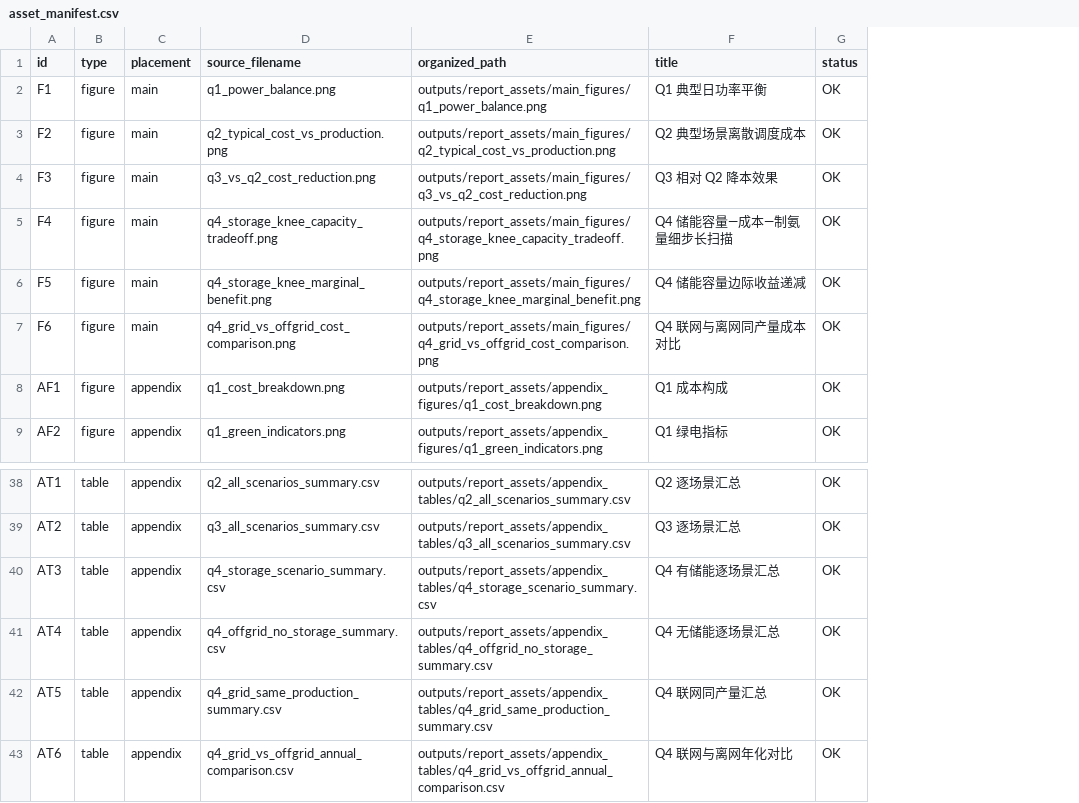
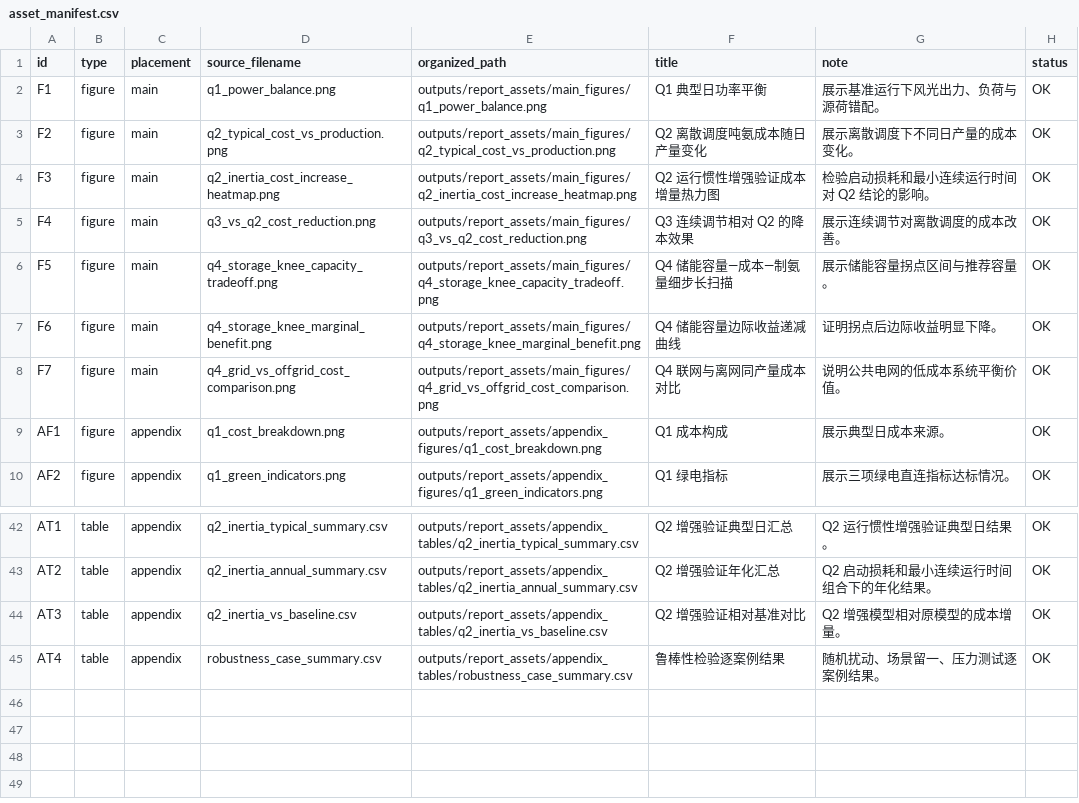
Before and after one commit to gerrard8-liverpool/DGcup, a CSV file: outputs/report_assets/asset_manifest.csv, drawn as a sheet; only a part is shown, gaps mark what is left out; removed rows and columns are numbered as before the commit, all else as after; the diff covers the shown part only; the diff names each change by its address in the sheet, - before the commit and + after, or states it on an @@ line.

Commit message:
docs: add q2 inertia validation and report asset guide

```diff
--- a/outputs/report_assets/asset_manifest.csv
+++ b/outputs/report_assets/asset_manifest.csv
+column G (note), rows 2-7: 展示基准运行下风光出力、负荷与源荷错配。 | 展示离散调度下不同日产量的成本变化。 | 检验启动损耗和最小连续运行时间对 Q2 结论的影响。 | 展示连续调节对离散调度的成本改善。 | 展示储能容量拐点区间与推荐容量。 | 证明拐点后边际收益明显下降。; rows 9-10: 展示典型日成本来源。 | 展示三项绿电直连指标达标情况。; rows 42-45: Q2 运行惯性增强验证典型日结果。 | Q2 启动损耗和最小连续运行时间组合下的年化结果。 | Q2 增强模型相对原模型的成本增量。 | 随机扰动、场景留一、压力测试逐案例结果。
-F3 (title): Q2 典型场景离散调度成本
+F3 (title): Q2 离散调度吨氨成本随日产量变化
-D4 (source_filename): q3_vs_q2_cost_reduction.png
+D4 (source_filename): q2_inertia_cost_increase_heatmap.png
-E4 (organized_path): outputs/report_assets/main_figures/q3_vs_q2_cost_reduction.png
+E4 (organized_path): outputs/report_assets/main_figures/q2_inertia_cost_increase_heatmap.png
-F4 (title): Q3 相对 Q2 降本效果
+F4 (title): Q2 运行惯性增强验证成本增量热力图
-D5 (source_filename): q4_storage_knee_capacity_tradeoff.png
+D5 (source_filename): q3_vs_q2_cost_reduction.png
-E5 (organized_path): outputs/report_assets/main_figures/q4_storage_knee_capacity_tradeoff.png
+E5 (organized_path): outputs/report_assets/main_figures/q3_vs_q2_cost_reduction.png
-F5 (title): Q4 储能容量—成本—制氨量细步长扫描
+F5 (title): Q3 连续调节相对 Q2 的降本效果
-D6 (source_filename): q4_storage_knee_marginal_benefit.png
+D6 (source_filename): q4_storage_knee_capacity_tradeoff.png
-E6 (organized_path): outputs/report_assets/main_figures/q4_storage_knee_marginal_benefit.png
+E6 (organized_path): outputs/report_assets/main_figures/q4_storage_knee_capacity_tradeoff.png
-F6 (title): Q4 储能容量边际收益递减
+F6 (title): Q4 储能容量—成本—制氨量细步长扫描
-D7 (source_filename): q4_grid_vs_offgrid_cost_comparison.png
+D7 (source_filename): q4_storage_knee_marginal_benefit.png
-E7 (organized_path): outputs/report_assets/main_figures/q4_grid_vs_offgrid_cost_comparison.png
+E7 (organized_path): outputs/report_assets/main_figures/q4_storage_knee_marginal_benefit.png
-F7 (title): Q4 联网与离网同产量成本对比
+F7 (title): Q4 储能容量边际收益递减曲线
+row 8: F7 | figure | main | q4_grid_vs_offgrid_cost_comparison.png | outputs/report_assets/main_figures/q4_grid_vs_offgrid_cost_comparison.png | Q4 联网与离网同产量成本对比 | 说明公共电网的低成本系统平衡价值。 | OK
-D42 (source_filename): q2_all_scenarios_summary.csv
+D42 (source_filename): q2_inertia_typical_summary.csv
-E42 (organized_path): outputs/report_assets/appendix_tables/q2_all_scenarios_summary.csv
+E42 (organized_path): outputs/report_assets/appendix_tables/q2_inertia_typical_summary.csv
-F42 (title): Q2 逐场景汇总
+F42 (title): Q2 增强验证典型日汇总
-D43 (source_filename): q3_all_scenarios_summary.csv
+D43 (source_filename): q2_inertia_annual_summary.csv
-E43 (organized_path): outputs/report_assets/appendix_tables/q3_all_scenarios_summary.csv
+E43 (organized_path): outputs/report_assets/appendix_tables/q2_inertia_annual_summary.csv
-F43 (title): Q3 逐场景汇总
+F43 (title): Q2 增强验证年化汇总
-D44 (source_filename): q4_storage_scenario_summary.csv
+D44 (source_filename): q2_inertia_vs_baseline.csv
-E44 (organized_path): outputs/report_assets/appendix_tables/q4_storage_scenario_summary.csv
+E44 (organized_path): outputs/report_assets/appendix_tables/q2_inertia_vs_baseline.csv
-F44 (title): Q4 有储能逐场景汇总
+F44 (title): Q2 增强验证相对基准对比
-D45 (source_filename): q4_offgrid_no_storage_summary.csv
+D45 (source_filename): robustness_case_summary.csv
-E45 (organized_path): outputs/report_assets/appendix_tables/q4_offgrid_no_storage_summary.csv
+E45 (organized_path): outputs/report_assets/appendix_tables/robustness_case_summary.csv
-F45 (title): Q4 无储能逐场景汇总
+F45 (title): 鲁棒性检验逐案例结果
-row 42: AT5 | table | appendix | q4_grid_same_production_summary.csv | outputs/report_assets/appendix_tables/q4_grid_same_production_summary.csv | Q4 联网同产量汇总 | OK
-row 43: AT6 | table | appendix | q4_grid_vs_offgrid_annual_comparison.csv | outputs/report_assets/appendix_tables/q4_grid_vs_offgrid_annual_comparison.csv | Q4 联网与离网年化对比 | OK
```
Also changed, not shown: 3 added rows and 57 edited cells elsewhere in this file, 19 other files.
